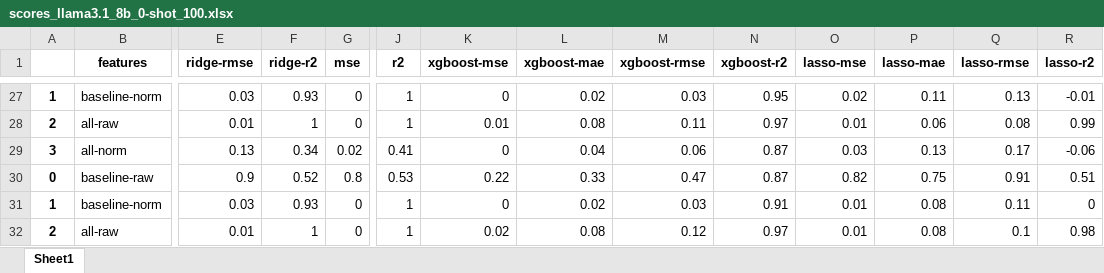
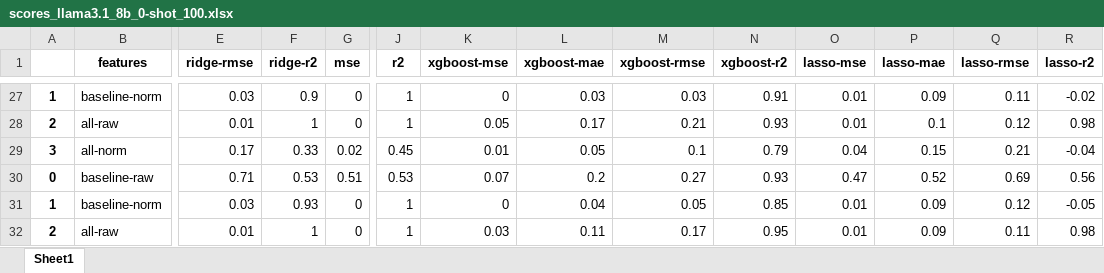
Before and after one commit to anum94/DAPred, an Excel workbook: training_features/2024-11-21_15-40-46/scores_llama3.1_8b_0-shot_100.xlsx, sheet Sheet1, drawn as a sheet; only a part is shown, gaps mark what is left out; values as stored, in another font and other column widths than the file's, no borders; removed rows and columns are numbered as before the commit, all else as after; rows hold the shown columns only; the diff covers the shown part only; the diff names each change by its address in the sheet, - before the commit and + after, or states it on an @@ line.

```diff
--- a/training_features/2024-11-21_15-40-46/scores_llama3.1_8b_0-shot_100.xlsx (sheet Sheet1)
+++ b/training_features/2024-11-21_15-40-46/scores_llama3.1_8b_0-shot_100.xlsx (sheet Sheet1)
-F27 (ridge-r2): 0.93
+F27 (ridge-r2): 0.9
-L27 (xgboost-mae): 0.02
+L27 (xgboost-mae): 0.03
-N27 (xgboost-r2): 0.95
+N27 (xgboost-r2): 0.91
-O27 (lasso-mse): 0.02
+O27 (lasso-mse): 0.01
-P27 (lasso-mae): 0.11
+P27 (lasso-mae): 0.09
-Q27 (lasso-rmse): 0.13
+Q27 (lasso-rmse): 0.11
-R27 (lasso-r2): -0.01
+R27 (lasso-r2): -0.02
-K28 (xgboost-mse): 0.01
+K28 (xgboost-mse): 0.05
-L28 (xgboost-mae): 0.08
+L28 (xgboost-mae): 0.17
-M28 (xgboost-rmse): 0.11
+M28 (xgboost-rmse): 0.21
-N28 (xgboost-r2): 0.97
+N28 (xgboost-r2): 0.93
-P28 (lasso-mae): 0.06
+P28 (lasso-mae): 0.1
-Q28 (lasso-rmse): 0.08
+Q28 (lasso-rmse): 0.12
-R28 (lasso-r2): 0.99
+R28 (lasso-r2): 0.98
-row 29: 3 | all-norm | 0.13 | 0.34 | 0.02 | 0.41 | 0 | 0.04 | 0.06 | 0.87 | 0.03 | 0.13 | 0.17 | -0.06
-row 30: 0 | baseline-raw | 0.9 | 0.52 | 0.8 | 0.53 | 0.22 | 0.33 | 0.47 | 0.87 | 0.82 | 0.75 | 0.91 | 0.51
+row 29: 3 | all-norm | 0.17 | 0.33 | 0.02 | 0.45 | 0.01 | 0.05 | 0.1 | 0.79 | 0.04 | 0.15 | 0.21 | -0.04
+row 30: 0 | baseline-raw | 0.71 | 0.53 | 0.51 | 0.53 | 0.07 | 0.2 | 0.27 | 0.93 | 0.47 | 0.52 | 0.69 | 0.56
-L31 (xgboost-mae): 0.02
+L31 (xgboost-mae): 0.04
-M31 (xgboost-rmse): 0.03
+M31 (xgboost-rmse): 0.05
-N31 (xgboost-r2): 0.91
+N31 (xgboost-r2): 0.85
-P31:P32 (lasso-mae): 0.08
+P31:P32 (lasso-mae): 0.09
-Q31 (lasso-rmse): 0.11
+Q31 (lasso-rmse): 0.12
-R31 (lasso-r2): 0
+R31 (lasso-r2): -0.05
-K32 (xgboost-mse): 0.02
+K32 (xgboost-mse): 0.03
-L32 (xgboost-mae): 0.08
+L32 (xgboost-mae): 0.11
-M32 (xgboost-rmse): 0.12
+M32 (xgboost-rmse): 0.17
-N32 (xgboost-r2): 0.97
+N32 (xgboost-r2): 0.95
-Q32 (lasso-rmse): 0.1
+Q32 (lasso-rmse): 0.11
```
Also changed, not shown: 11 added rows, 11 removed rows and 120 edited cells elsewhere in this sheet.
